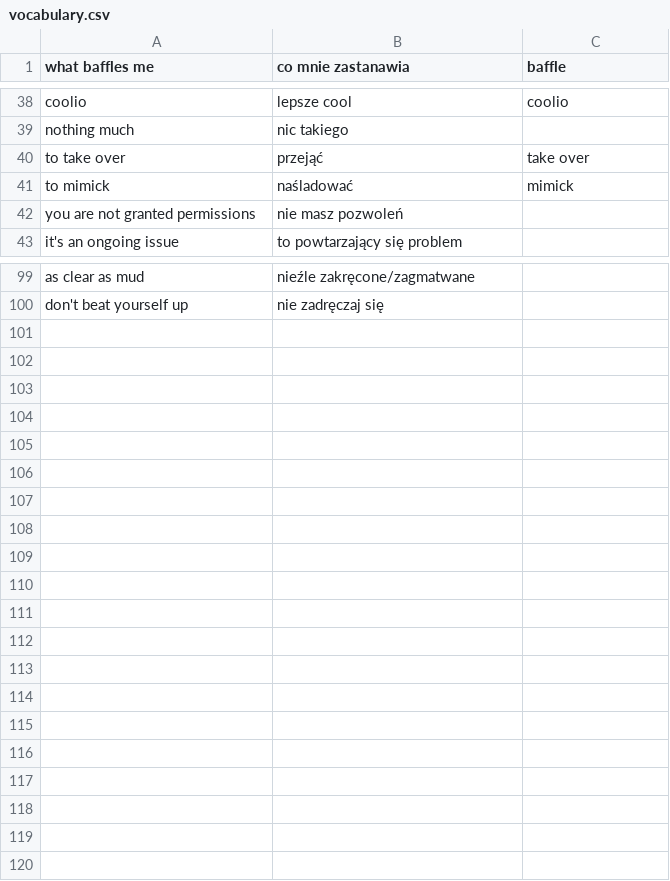
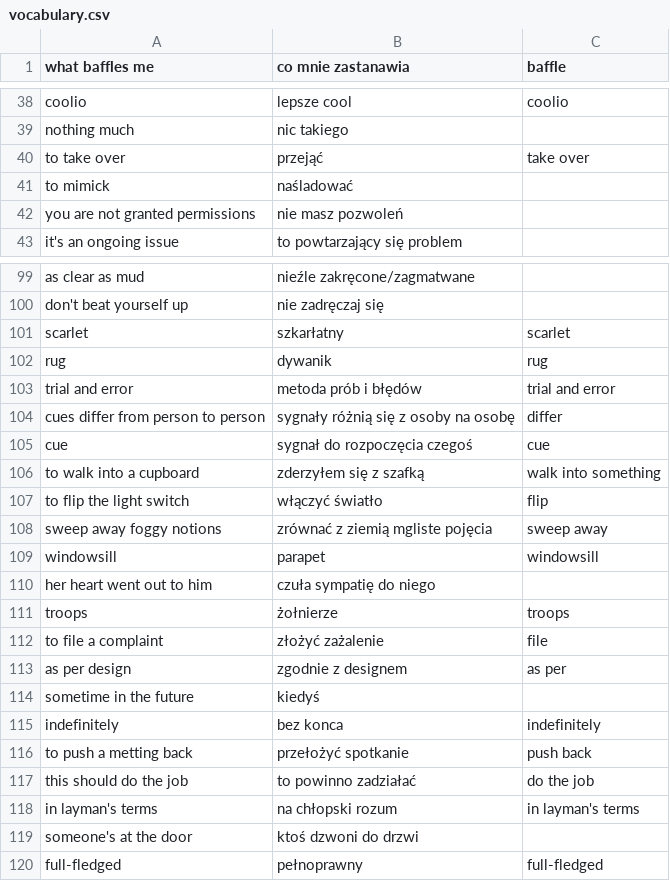
Before and after one commit to bgord/knowledge, a CSV file: vocabulary.csv, drawn as a sheet; only a part is shown, gaps mark what is left out.

Commit message:
Add words 100-120

```diff
--- a/vocabulary.csv
+++ b/vocabulary.csv
@@ -40,3 +40,3 @@ nothing much,nic takiego,
 to take over,przejąć,take over
-to mimick,naśladować,mimick
+to mimick,naśladować,
 you are not granted permissions,nie masz pozwoleń,
@@ -100 +100,21 @@ as clear as mud,nieźle zakręcone/zagmatwane,
 don't beat yourself up,nie zadręczaj się,
+scarlet,szkarłatny,scarlet
+rug,dywanik,rug
+trial and error,metoda prób i błędów,trial and error
+cues differ from person to person,sygnały różnią się z osoby na osobę,differ
+cue,sygnał do rozpoczęcia czegoś,cue
+to walk into a cupboard,zderzyłem się z szafką,walk into something
+to flip the light switch,włączyć światło,flip
+sweep away foggy notions,zrównać z ziemią mgliste pojęcia,sweep away
+windowsill,parapet,windowsill
+her heart went out to him,czuła sympatię do niego,
+troops,żołnierze,troops
+to file a complaint,złożyć zażalenie,file
+as per design,zgodnie z designem,as per
+sometime in the future,kiedyś,
+indefinitely,bez konca,indefinitely
+to push a metting back,przełożyć spotkanie,push back
+this should do the job,to powinno zadziałać,do the job
+in layman's terms,na chłopski rozum,in layman's terms
+someone's at the door,ktoś dzwoni do drzwi,
+full-fledged,pełnoprawny,full-fledged
```
